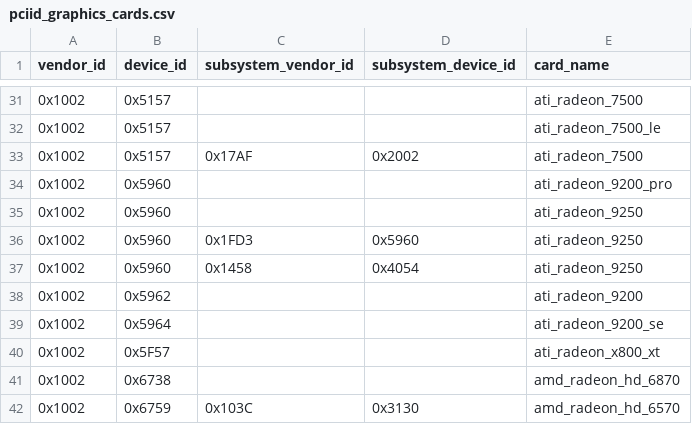
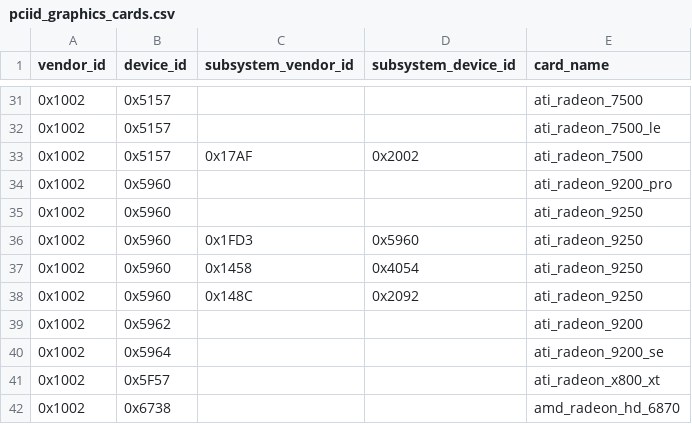
Before and after one commit to tdolphin-org/CPU-M, a CSV file: data/specs/pciid_graphics_cards.csv, drawn as a sheet; only a part is shown, gaps mark what is left out; the shorter side is filled out with more unchanged rows.

Commit message:
update PCI ID list

```diff
--- a/data/specs/pciid_graphics_cards.csv
+++ b/data/specs/pciid_graphics_cards.csv
@@ -37,2 +37,3 @@ vendor_id,device_id,subsystem_vendor_id,subsystem_device_id,card_name
 0x1002,0x5960,0x1458,0x4054,ati_radeon_9250
+0x1002,0x5960,0x148C,0x2092,ati_radeon_9250
 0x1002,0x5962,,,ati_radeon_9200
```
